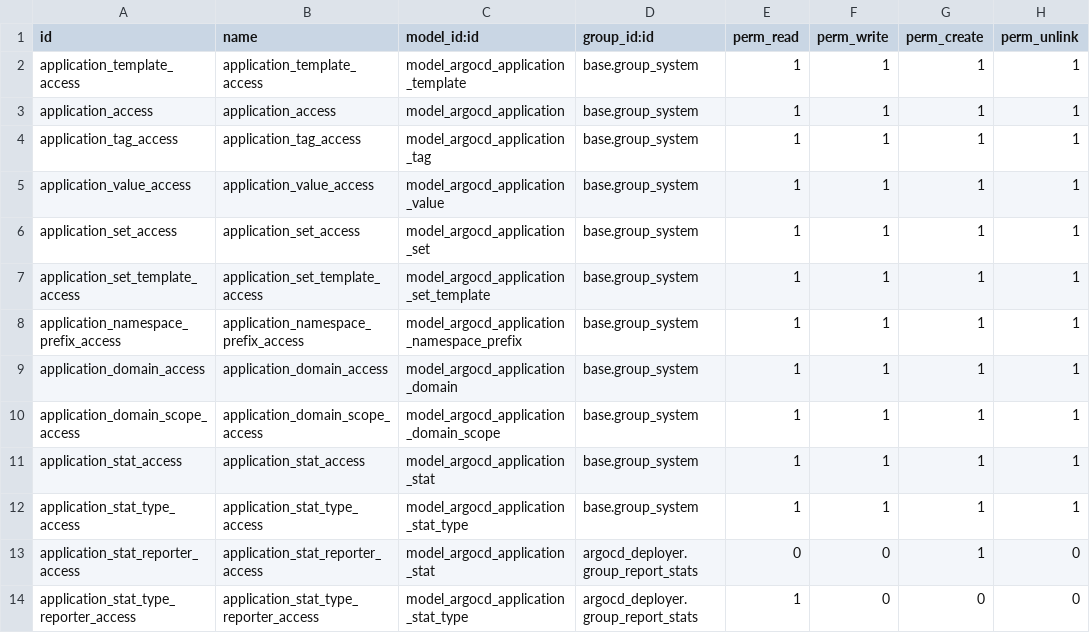
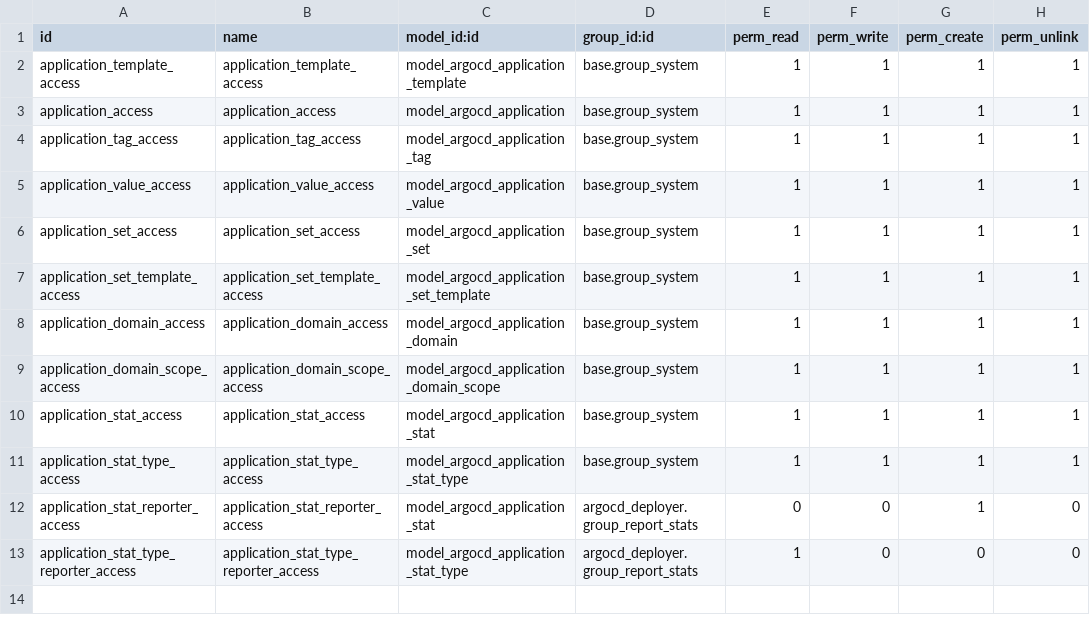
Before and after one commit to onesteinbv/addons-generic, a CSV file: argocd_deployer/security/ir.model.access.csv, drawn as a sheet.

Commit message:
[REM] argocd_deployer: Remove argocd.application.namespace.prefix as it is not used

```diff
--- a/argocd_deployer/security/ir.model.access.csv
+++ b/argocd_deployer/security/ir.model.access.csv
@@ -7,3 +7,2 @@ application_set_access,application_set_access,model_argocd_application_set,base.
 application_set_template_access,application_set_template_access,model_argocd_application_set_template,base.group_system,1,1,1,1
-application_namespace_prefix_access,application_namespace_prefix_access,model_argocd_application_namespace_prefix,base.group_system,1,1,1,1
 application_domain_access,application_domain_access,model_argocd_application_domain,base.group_system,1,1,1,1
```
Also changed, not shown: 11 other files.
